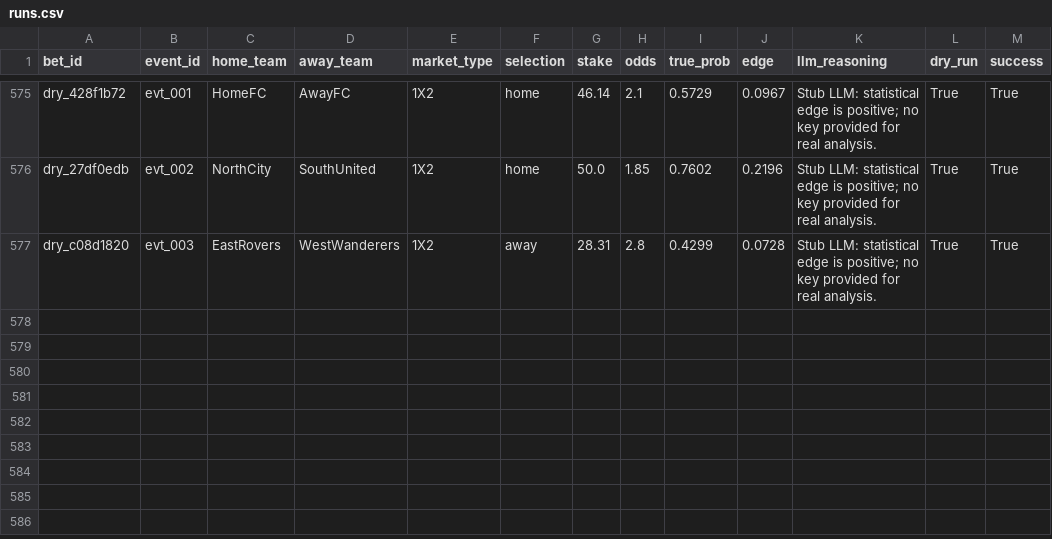
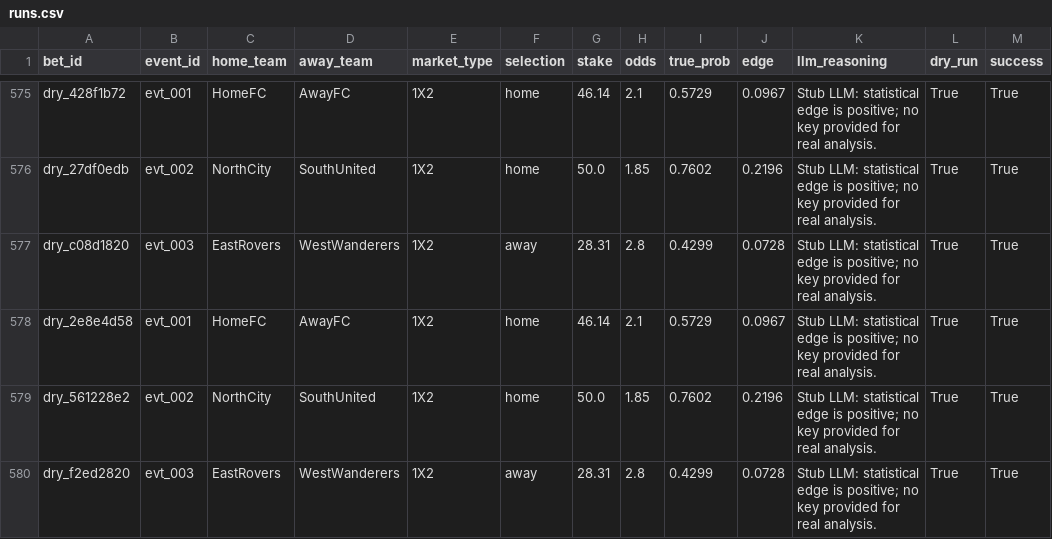
Before and after one commit to dukemawex/Testbett, a CSV file: data/runs.csv, drawn as a sheet; only a part is shown, gaps mark what is left out.

```diff
--- a/data/runs.csv
+++ b/data/runs.csv
@@ -577 +577,4 @@ dry_27df0edb,evt_002,NorthCity,SouthUnited,1X2,home,50.0,1.85,0.7602,0.2196,Stub
 dry_c08d1820,evt_003,EastRovers,WestWanderers,1X2,away,28.31,2.8,0.4299,0.0728,Stub LLM: statistical edge is positive; no key provided for real analysis.,True,True
+dry_2e8e4d58,evt_001,HomeFC,AwayFC,1X2,home,46.14,2.1,0.5729,0.0967,Stub LLM: statistical edge is positive; no key provided for real analysis.,True,True
+dry_561228e2,evt_002,NorthCity,SouthUnited,1X2,home,50.0,1.85,0.7602,0.2196,Stub LLM: statistical edge is positive; no key provided for real analysis.,True,True
+dry_f2ed2820,evt_003,EastRovers,WestWanderers,1X2,away,28.31,2.8,0.4299,0.0728,Stub LLM: statistical edge is positive; no key provided for real analysis.,True,True
```
